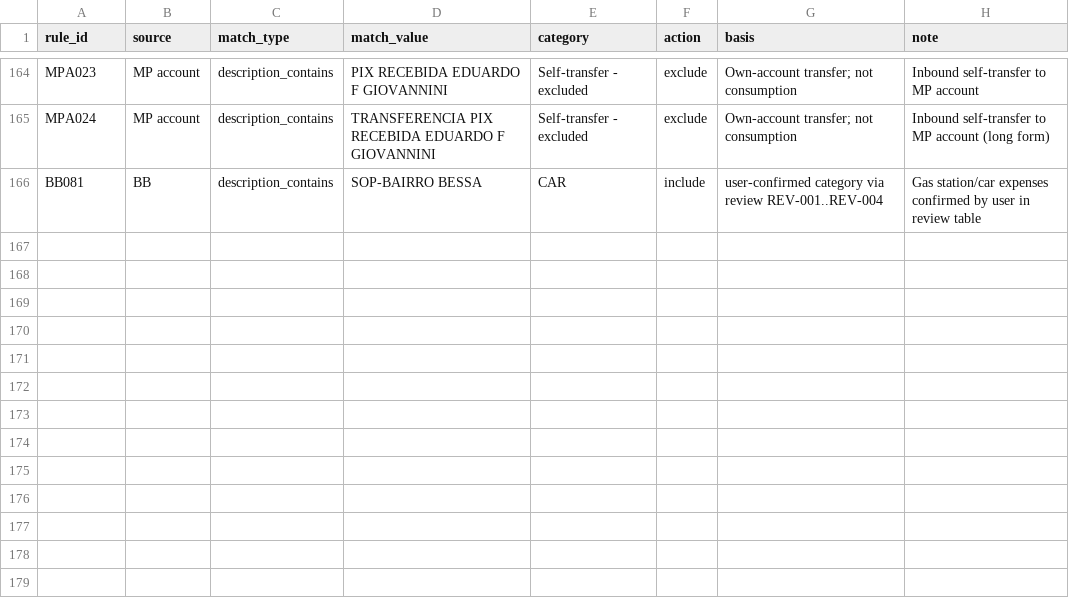
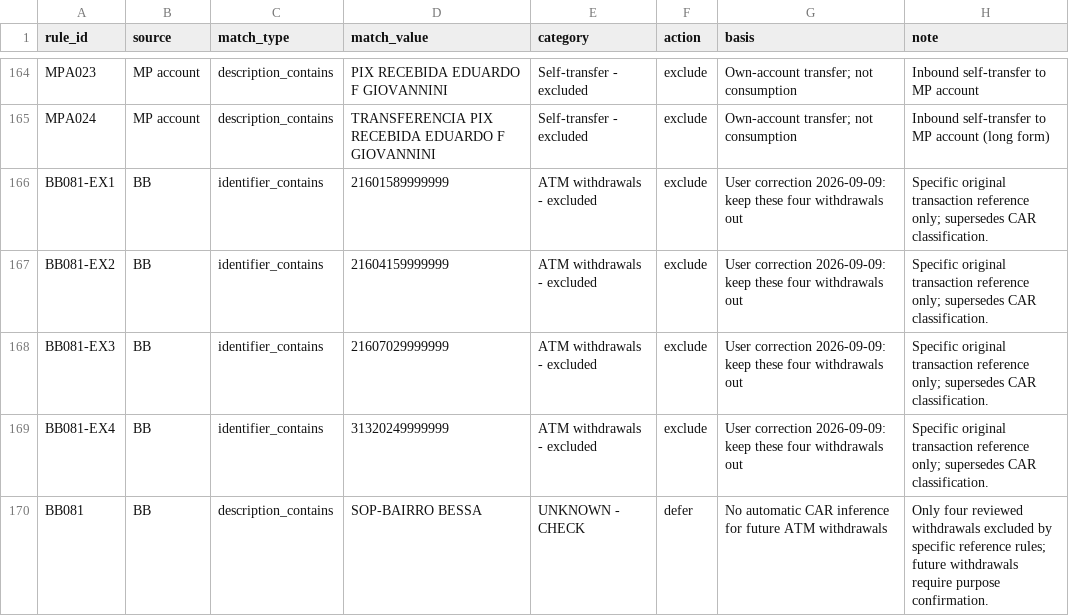
Before and after one commit to AUTOGIO/Personal_Finance_Dashboards, a CSV file: data/spending_rules.csv, drawn as a sheet; only a part is shown, gaps mark what is left out.

Commit message:
Preserve ATM exclusions and harden spending import matching

```diff
--- a/data/spending_rules.csv
+++ b/data/spending_rules.csv
@@ -165,2 +165,6 @@ MPA023,MP account,description_contains,PIX RECEBIDA EDUARDO F GIOVANNINI,Self-tr
 MPA024,MP account,description_contains,TRANSFERENCIA PIX RECEBIDA EDUARDO F GIOVANNINI,Self-transfer - excluded,exclude,Own-account transfer; not consumption,Inbound self-transfer to MP account (long form)
-BB081,BB,description_contains,SOP-BAIRRO BESSA,CAR,include,user-confirmed category via review REV-001..REV-004,Gas station/car expenses confirmed by user in review table
+BB081-EX1,BB,identifier_contains,21601589999999,ATM withdrawals - excluded,exclude,User correction 2026-09-09: keep these four withdrawals out,Specific original transaction reference only; supersedes CAR classification.
+BB081-EX2,BB,identifier_contains,21604159999999,ATM withdrawals - excluded,exclude,User correction 2026-09-09: keep these four withdrawals out,Specific original transaction reference only; supersedes CAR classification.
+BB081-EX3,BB,identifier_contains,21607029999999,ATM withdrawals - excluded,exclude,User correction 2026-09-09: keep these four withdrawals out,Specific original transaction reference only; supersedes CAR classification.
+BB081-EX4,BB,identifier_contains,31320249999999,ATM withdrawals - excluded,exclude,User correction 2026-09-09: keep these four withdrawals out,Specific original transaction reference only; supersedes CAR classification.
+BB081,BB,description_contains,SOP-BAIRRO BESSA,UNKNOWN - CHECK,defer,No automatic CAR inference for future ATM withdrawals,Only four reviewed withdrawals excluded by specific reference rules; future withdrawals require purpose confirmation.
```
Also changed, not shown: reports/2026-09-09_spending_ledger.csv, 9 other files.
